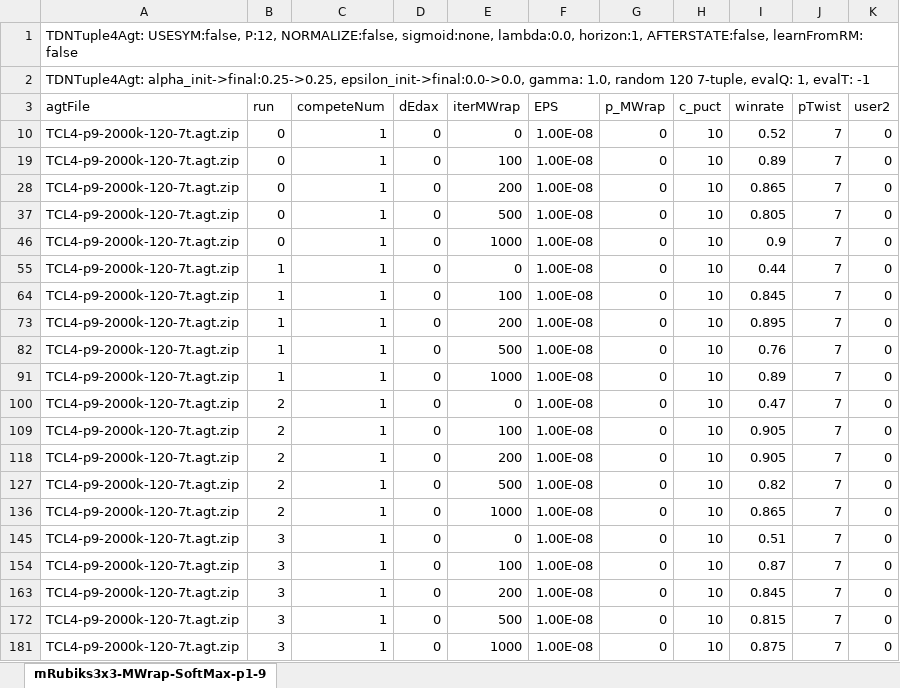
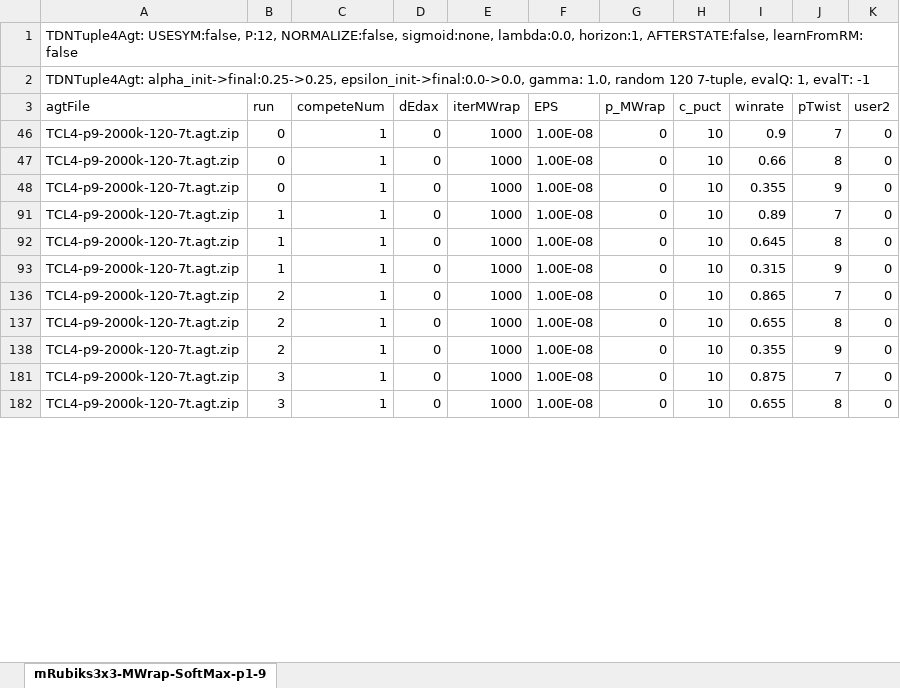
Before and after one commit to WolfgangKonen/GBG, an Excel workbook: agents/RubiksCube/3x3x3_STICKER2_AT/csv/mRubiks3x3-MWrap[TCL4-p9]-SoftMax-p1-9-EE20.xlsx, sheet mRubiks3x3-MWrap-SoftMax-p1-9, drawn as a sheet; only a part is shown; values as stored, in another font and other column widths than the file's, no borders; removed rows and columns are numbered as before the commit, all else as after; the diff covers the shown part only; the diff names each change by its address in the sheet, - before the commit and + after, or states it on an @@ line.

```diff
--- a/agents/RubiksCube/3x3x3_STICKER2_AT/csv/mRubiks3x3-MWrap[TCL4-p9]-SoftMax-p1-9-EE20.xlsx (sheet mRubiks3x3-MWrap-SoftMax-p1-9)
+++ b/agents/RubiksCube/3x3x3_STICKER2_AT/csv/mRubiks3x3-MWrap[TCL4-p9]-SoftMax-p1-9-EE20.xlsx (sheet mRubiks3x3-MWrap-SoftMax-p1-9)
@@ row 10 hidden: TCL4-p9-2000k-120-7t.agt.zip | 0 | 1 | 0 | 0 | 1.00E-08 | 0 | 10 | 0.52 | 7 | 0 @@
@@ row 19 hidden: TCL4-p9-2000k-120-7t.agt.zip | 0 | 1 | 0 | 100 | 1.00E-08 | 0 | 10 | 0.89 | 7 | 0 @@
@@ row 28 hidden: TCL4-p9-2000k-120-7t.agt.zip | 0 | 1 | 0 | 200 | 1.00E-08 | 0 | 10 | 0.865 | 7 | 0 @@
@@ row 37 hidden: TCL4-p9-2000k-120-7t.agt.zip | 0 | 1 | 0 | 500 | 1.00E-08 | 0 | 10 | 0.805 | 7 | 0 @@
-B47:B48 (run): 1
+B47:B48 (run): 0
-E47 (iterMWrap): 0
+E47 (iterMWrap): 1000
-I47 (winrate): 0.44
+I47 (winrate): 0.66
-J47 (pTwist): 7
+J47 (pTwist): 8
-E48 (iterMWrap): 100
+E48 (iterMWrap): 1000
-I48 (winrate): 0.845
+I48 (winrate): 0.355
-J48 (pTwist): 7
+J48 (pTwist): 9
@@ row 73 hidden: TCL4-p9-2000k-120-7t.agt.zip | 1 | 1 | 0 | 200 | 1.00E-08 | 0 | 10 | 0.895 | 7 | 0 @@
@@ row 82 hidden: TCL4-p9-2000k-120-7t.agt.zip | 1 | 1 | 0 | 500 | 1.00E-08 | 0 | 10 | 0.76 | 7 | 0 @@
-B92:B93 (run): 2
+B92:B93 (run): 1
-E92 (iterMWrap): 0
+E92 (iterMWrap): 1000
-I92 (winrate): 0.47
+I92 (winrate): 0.645
-J92 (pTwist): 7
+J92 (pTwist): 8
-E93 (iterMWrap): 100
+E93 (iterMWrap): 1000
-I93 (winrate): 0.905
+I93 (winrate): 0.315
-J93 (pTwist): 7
+J93 (pTwist): 9
@@ row 118 hidden: TCL4-p9-2000k-120-7t.agt.zip | 2 | 1 | 0 | 200 | 1.00E-08 | 0 | 10 | 0.905 | 7 | 0 @@
@@ row 127 hidden: TCL4-p9-2000k-120-7t.agt.zip | 2 | 1 | 0 | 500 | 1.00E-08 | 0 | 10 | 0.82 | 7 | 0 @@
-B137:B138 (run): 3
+B137:B138 (run): 2
-E137 (iterMWrap): 0
+E137 (iterMWrap): 1000
-I137 (winrate): 0.51
+I137 (winrate): 0.655
-J137 (pTwist): 7
+J137 (pTwist): 8
-E138 (iterMWrap): 100
+E138 (iterMWrap): 1000
-I138 (winrate): 0.87
+I138 (winrate): 0.355
-J138 (pTwist): 7
+J138 (pTwist): 9
@@ row 163 hidden: TCL4-p9-2000k-120-7t.agt.zip | 3 | 1 | 0 | 200 | 1.00E-08 | 0 | 10 | 0.845 | 7 | 0 @@
@@ row 172 hidden: TCL4-p9-2000k-120-7t.agt.zip | 3 | 1 | 0 | 500 | 1.00E-08 | 0 | 10 | 0.815 | 7 | 0 @@
@@ row 182 unhidden: TCL4-p9-2000k-120-7t.agt.zip | 3 | 1 | 0 | 1000 | 1.00E-08 | 0 | 10 | 0.655 | 8 | 0 @@
```
Also changed, not shown: 1 hidden or unhidden row elsewhere in this sheet, agents/RubiksCube/2x2x2_STICKER2_AT/csv/mRubiks2x2-MWrap(TCL4-p13)-SoftMax-p1-13-EE20.xlsx, 47 other files.
